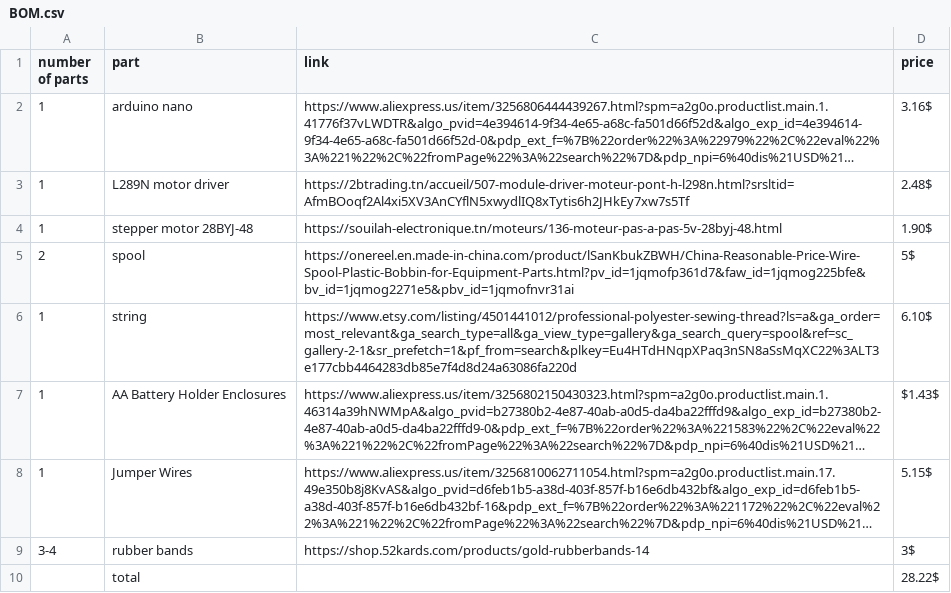
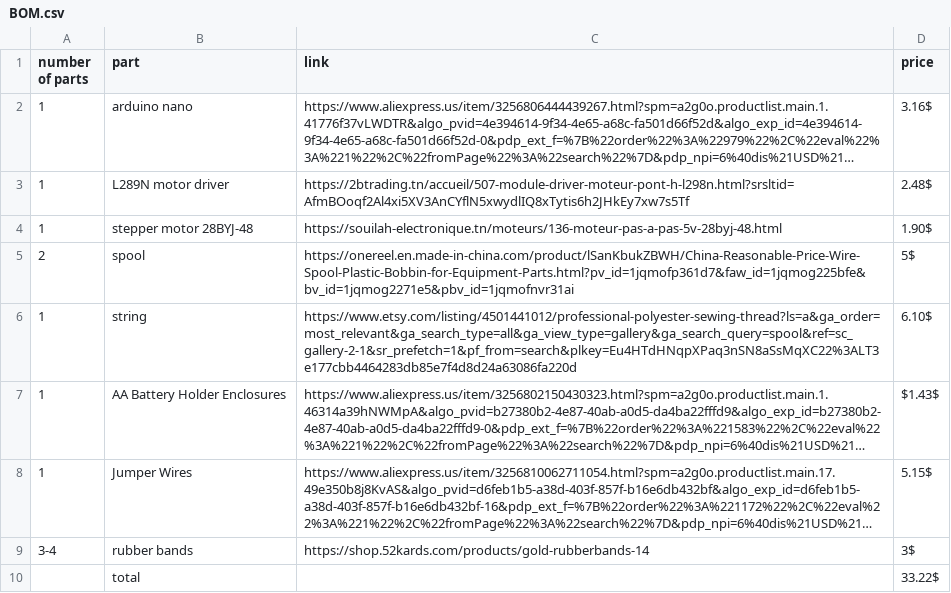
Before and after one commit to Chrif16/minecraft-piston-irl, a CSV file: BOM.csv, drawn as a sheet; long unchanged cells end in ….

Commit message:
Update BOM.csv

```diff
--- a/BOM.csv
+++ b/BOM.csv
@@ -9,2 +9,2 @@ number of parts,part,link,price
 3-4,rubber bands,https://shop.52kards.com/products/gold-rubberbands-14,3$
-,total,,28.22$
+,total,,33.22$
```
